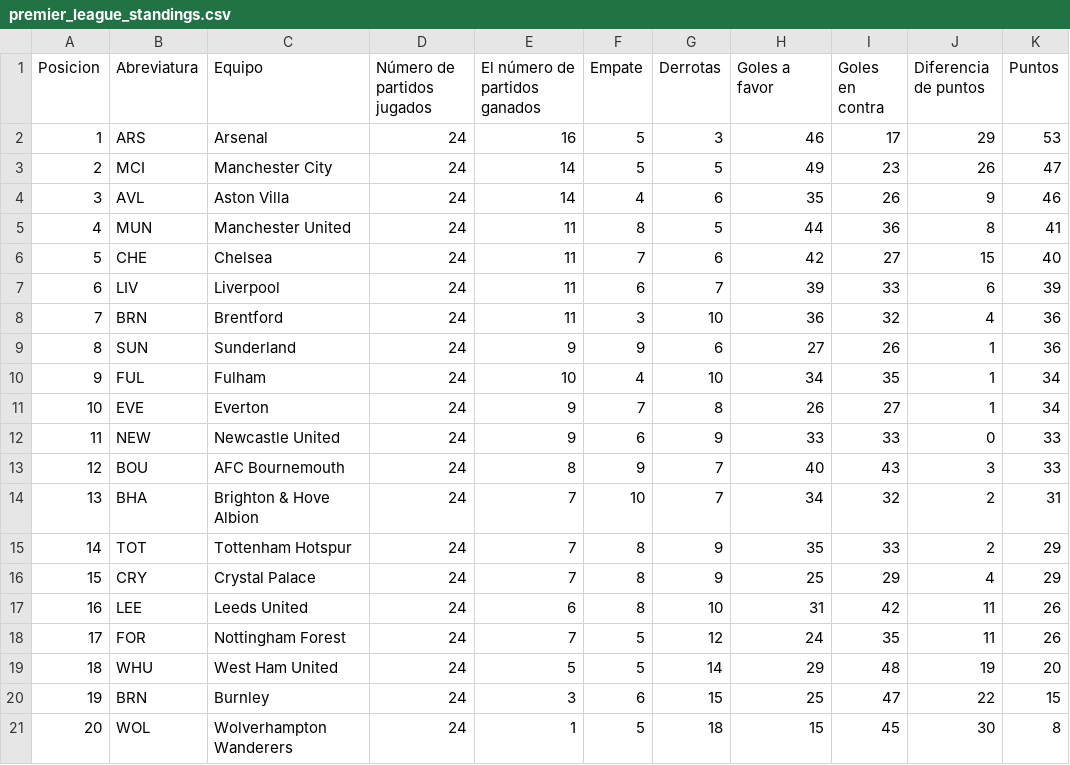
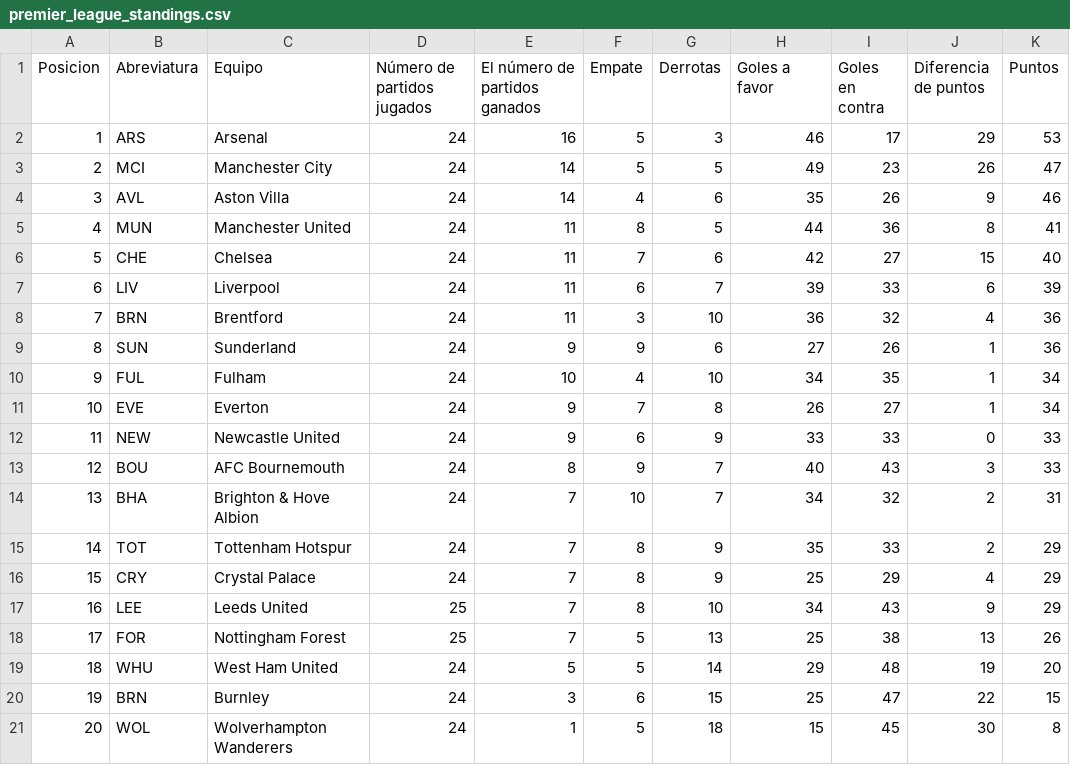
Before and after one commit to AndresPlazas19931504/scrapper-deportes-devops, a CSV file: data/premier_league_standings.csv, drawn as a sheet.

```diff
--- a/data/premier_league_standings.csv
+++ b/data/premier_league_standings.csv
@@ -16,4 +16,4 @@ Posicion,Abreviatura,Equipo,Número de partidos jugados,El número de partidos g
 15,CRY,Crystal Palace,24,7,8,9,25,29,4,29
-16,LEE,Leeds United,24,6,8,10,31,42,11,26
-17,FOR,Nottingham Forest,24,7,5,12,24,35,11,26
+16,LEE,Leeds United,25,7,8,10,34,43,9,29
+17,FOR,Nottingham Forest,25,7,5,13,25,38,13,26
 18,WHU,West Ham United,24,5,5,14,29,48,19,20
```
